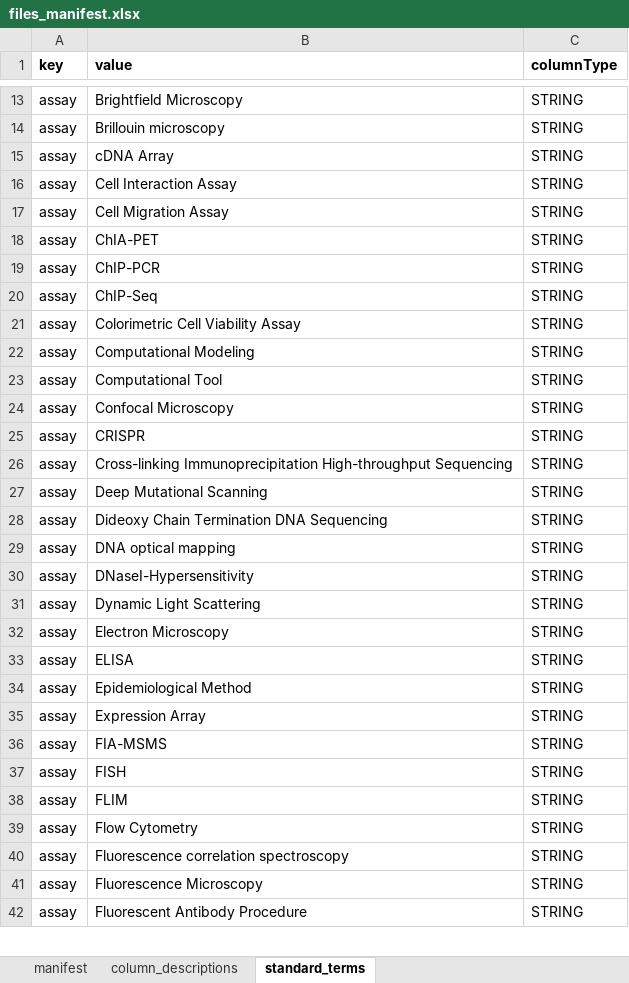
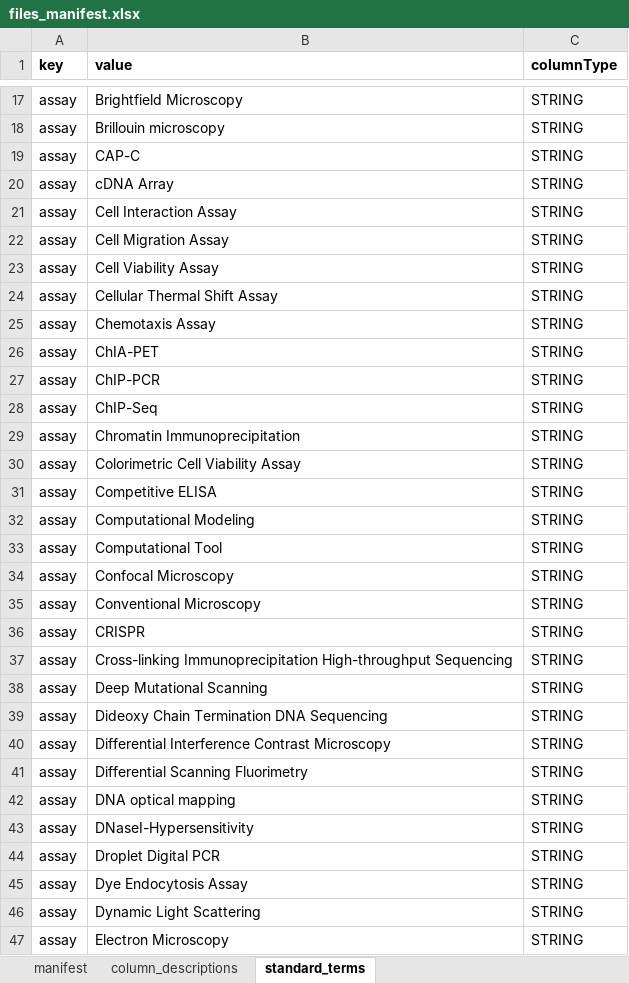
Before and after one commit to thomasyu888/csbc-pson-manifest, an Excel workbook: www/templates/files_manifest.xlsx, sheet standard_terms, drawn as a sheet; only a part is shown, gaps mark what is left out; the shorter side is filled out with more unchanged rows; values as stored, in another font and other column widths than the file's, no borders; the diff covers the shown part only; the diff names each change by its address in the sheet, - before the commit and + after, or states it on an @@ line.

```diff
--- a/www/templates/files_manifest.xlsx (sheet standard_terms)
+++ b/www/templates/files_manifest.xlsx (sheet standard_terms)
+row 19: assay | CAP-C | STRING
+row 23: assay | Cell Viability Assay | STRING
+row 24: assay | Cellular Thermal Shift Assay | STRING
+row 25: assay | Chemotaxis Assay | STRING
+row 29: assay | Chromatin Immunoprecipitation | STRING
+row 31: assay | Competitive ELISA | STRING
+row 35: assay | Conventional Microscopy | STRING
+row 40: assay | Differential Interference Contrast Microscopy | STRING
+row 41: assay | Differential Scanning Fluorimetry | STRING
+row 44: assay | Droplet Digital PCR | STRING
+row 45: assay | Dye Endocytosis Assay | STRING
```
Also changed, not shown: 42 added rows, 6 removed rows and 2 edited cells elsewhere in this sheet, sheet column_descriptions, sheet manifest, www/templates/datasets_manifest.xlsx, www/templates/publications_manifest.xlsx, 7 other files.
